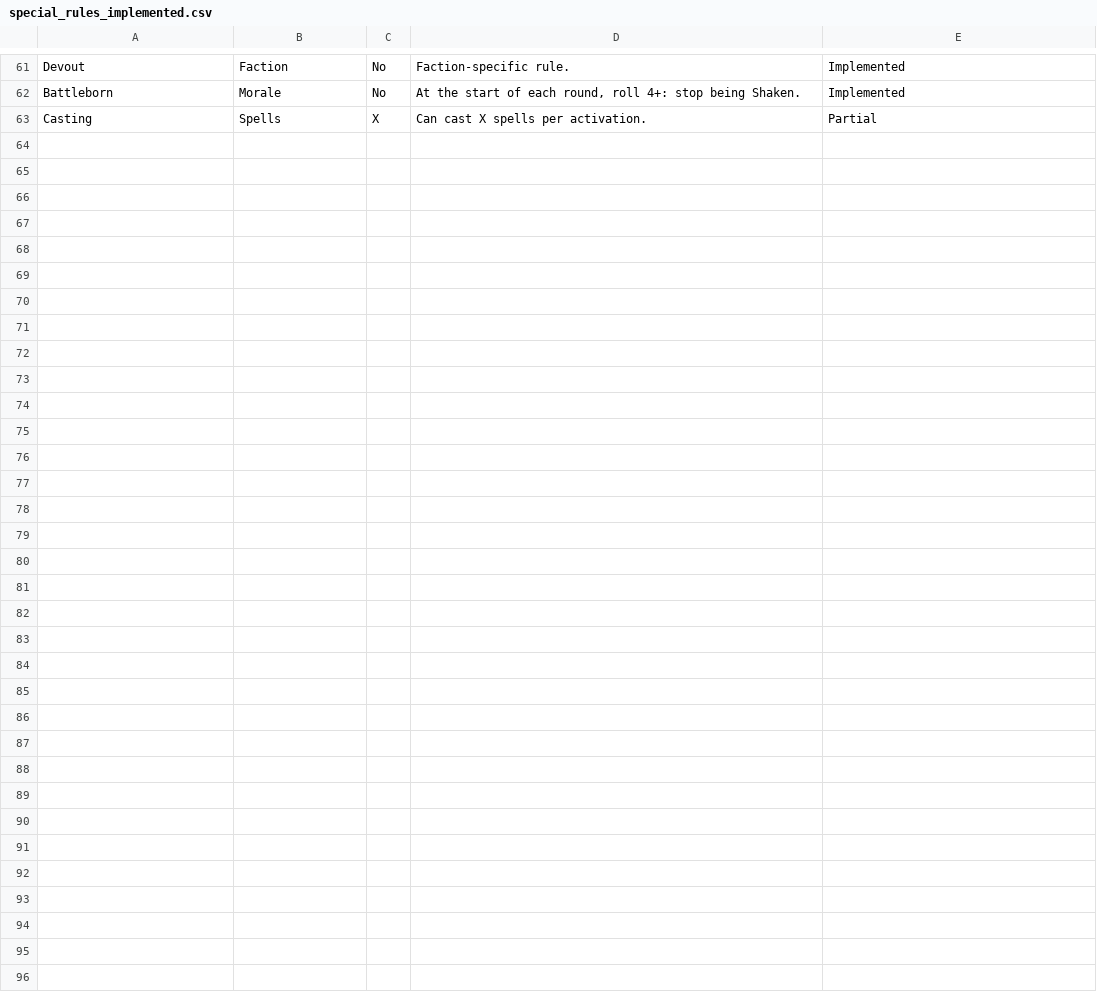
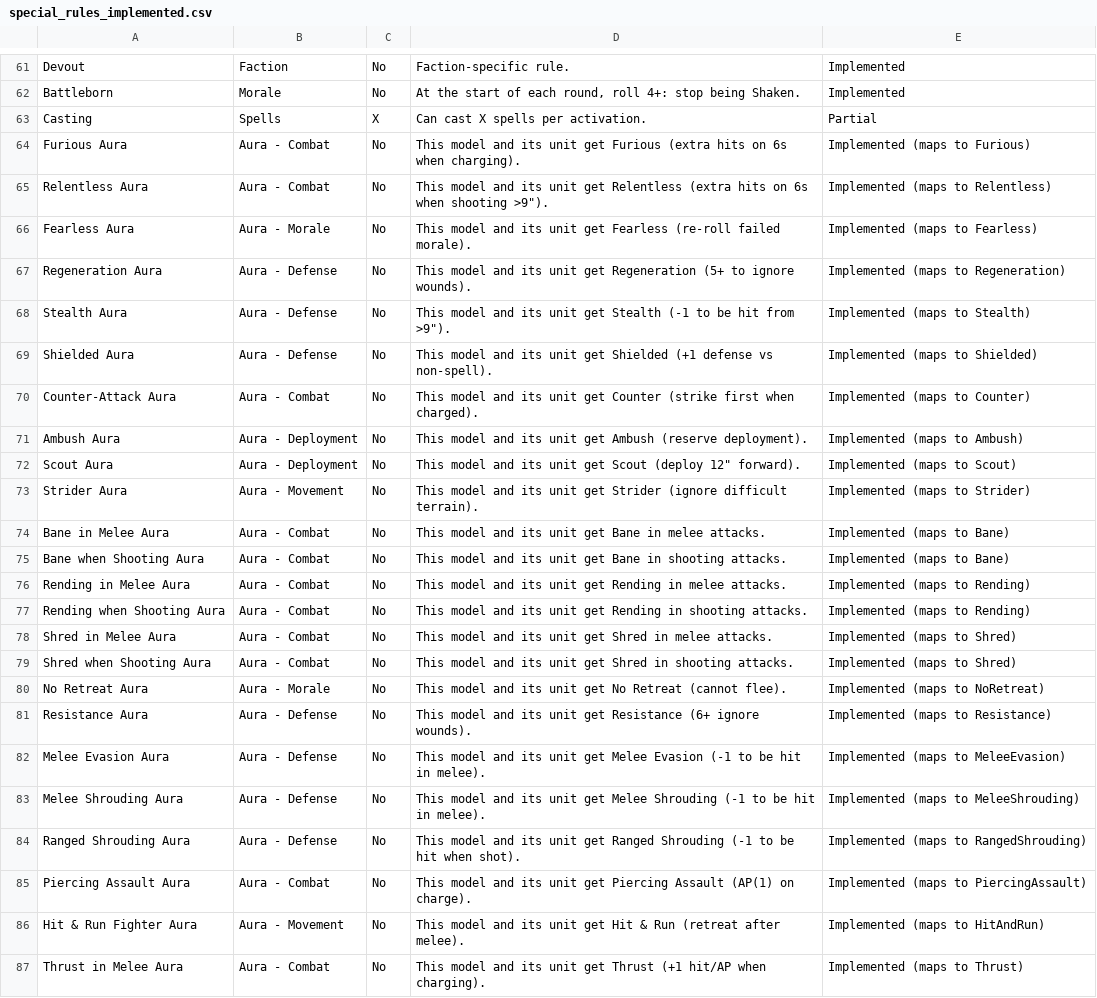
Before and after one commit to Dewerwork/Science-Battle-Simulator, a CSV file: docs/special_rules_implemented.csv, drawn as a sheet; only a part is shown, gaps mark what is left out.

```diff
--- a/docs/special_rules_implemented.csv
+++ b/docs/special_rules_implemented.csv
@@ -63 +63,25 @@ Battleborn,Morale,No,"At the start of each round, roll 4+: stop being Shaken.",I
 Casting,Spells,X,"Can cast X spells per activation.",Partial
+Furious Aura,Aura - Combat,No,"This model and its unit get Furious (extra hits on 6s when charging).",Implemented (maps to Furious)
+Relentless Aura,Aura - Combat,No,"This model and its unit get Relentless (extra hits on 6s when shooting >9"").",Implemented (maps to Relentless)
+Fearless Aura,Aura - Morale,No,"This model and its unit get Fearless (re-roll failed morale).",Implemented (maps to Fearless)
+Regeneration Aura,Aura - Defense,No,"This model and its unit get Regeneration (5+ to ignore wounds).",Implemented (maps to Regeneration)
+Stealth Aura,Aura - Defense,No,"This model and its unit get Stealth (-1 to be hit from >9"").",Implemented (maps to Stealth)
+Shielded Aura,Aura - Defense,No,"This model and its unit get Shielded (+1 defense vs non-spell).",Implemented (maps to Shielded)
+Counter-Attack Aura,Aura - Combat,No,"This model and its unit get Counter (strike first when charged).",Implemented (maps to Counter)
+Ambush Aura,Aura - Deployment,No,"This model and its unit get Ambush (reserve deployment).",Implemented (maps to Ambush)
+Scout Aura,Aura - Deployment,No,"This model and its unit get Scout (deploy 12"" forward).",Implemented (maps to Scout)
+Strider Aura,Aura - Movement,No,"This model and its unit get Strider (ignore difficult terrain).",Implemented (maps to Strider)
+Bane in Melee Aura,Aura - Combat,No,"This model and its unit get Bane in melee attacks.",Implemented (maps to Bane)
+Bane when Shooting Aura,Aura - Combat,No,"This model and its unit get Bane in shooting attacks.",Implemented (maps to Bane)
+Rending in Melee Aura,Aura - Combat,No,"This model and its unit get Rending in melee attacks.",Implemented (maps to Rending)
+Rending when Shooting Aura,Aura - Combat,No,"This model and its unit get Rending in shooting attacks.",Implemented (maps to Rending)
+Shred in Melee Aura,Aura - Combat,No,"This model and its unit get Shred in melee attacks.",Implemented (maps to Shred)
+Shred when Shooting Aura,Aura - Combat,No,"This model and its unit get Shred in shooting attacks.",Implemented (maps to Shred)
+No Retreat Aura,Aura - Morale,No,"This model and its unit get No Retreat (cannot flee).",Implemented (maps to NoRetreat)
+Resistance Aura,Aura - Defense,No,"This model and its unit get Resistance (6+ ignore wounds).",Implemented (maps to Resistance)
+Melee Evasion Aura,Aura - Defense,No,"This model and its unit get Melee Evasion (-1 to be hit in melee).",Implemented (maps to MeleeEvasion)
+Melee Shrouding Aura,Aura - Defense,No,"This model and its unit get Melee Shrouding (-1 to be hit in melee).",Implemented (maps to MeleeShrouding)
+Ranged Shrouding Aura,Aura - Defense,No,"This model and its unit get Ranged Shrouding (-1 to be hit when shot).",Implemented (maps to RangedShrouding)
+Piercing Assault Aura,Aura - Combat,No,"This model and its unit get Piercing Assault (AP(1) on charge).",Implemented (maps to PiercingAssault)
+Hit & Run Fighter Aura,Aura - Movement,No,"This model and its unit get Hit & Run (retreat after melee).",Implemented (maps to HitAndRun)
+Thrust in Melee Aura,Aura - Combat,No,"This model and its unit get Thrust (+1 hit/AP when charging).",Implemented (maps to Thrust)
```
Also changed, not shown: 1 other file.
